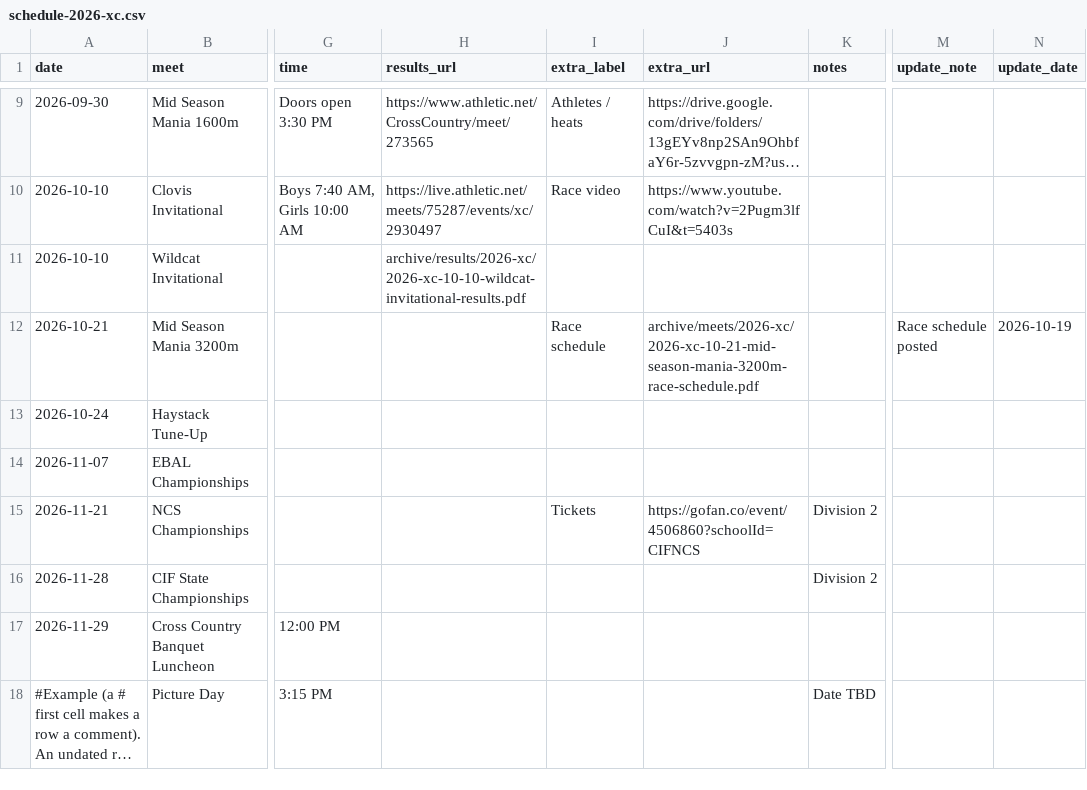
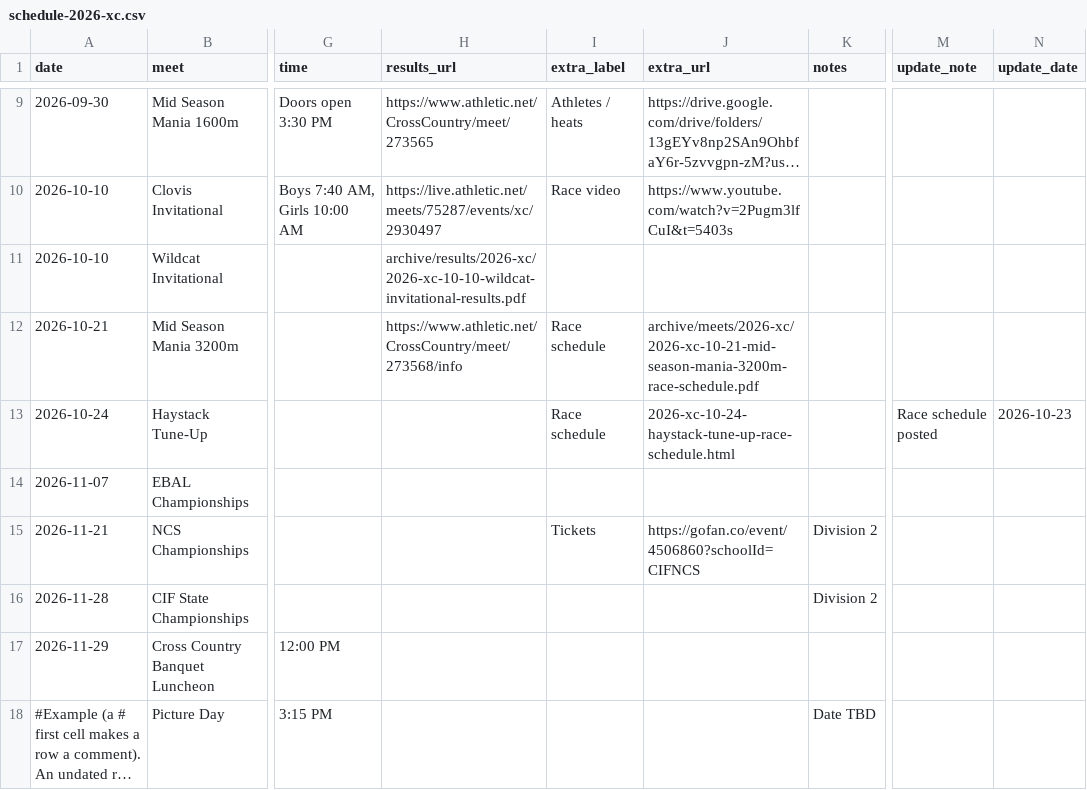
Before and after one commit to pwalesdi/mvxctf_website, a CSV file: assets/data/schedule-2026-xc.csv, drawn as a sheet; only a part is shown, gaps mark what is left out; long unchanged cells end in …; the diff names each change by its address in the sheet, - before the commit and + after, or states it on an @@ line.

```diff
--- a/assets/data/schedule-2026-xc.csv
+++ b/assets/data/schedule-2026-xc.csv
-H12 (results_url): (empty)
+H12 (results_url): https://www.athletic.net/CrossCountry/meet/273568/info
-M12 (update_note): Race schedule posted
+M12 (update_note): (empty)
-N12 (update_date): 2026-10-19
+N12 (update_date): (empty)
-I13 (extra_label): (empty)
+I13 (extra_label): Race schedule
-J13 (extra_url): (empty)
+J13 (extra_url): 2026-xc-10-24-haystack-tune-up-race-schedule.html
-M13 (update_note): (empty)
+M13 (update_note): Race schedule posted
-N13 (update_date): (empty)
+N13 (update_date): 2026-10-23
```
Also changed, not shown: 4 other files.
